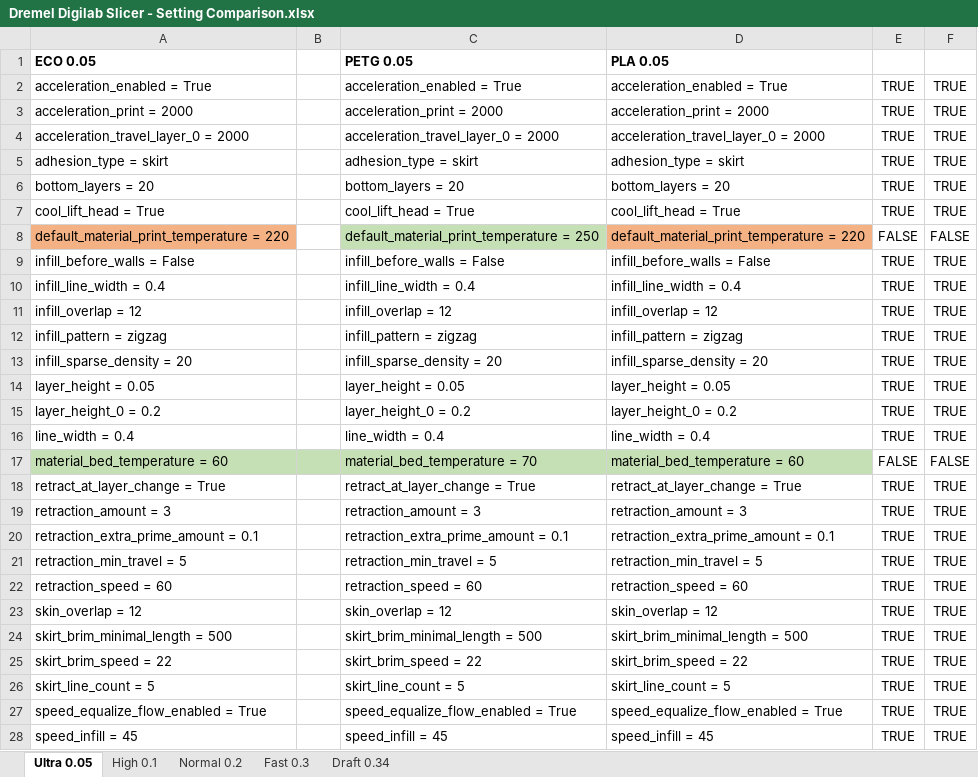
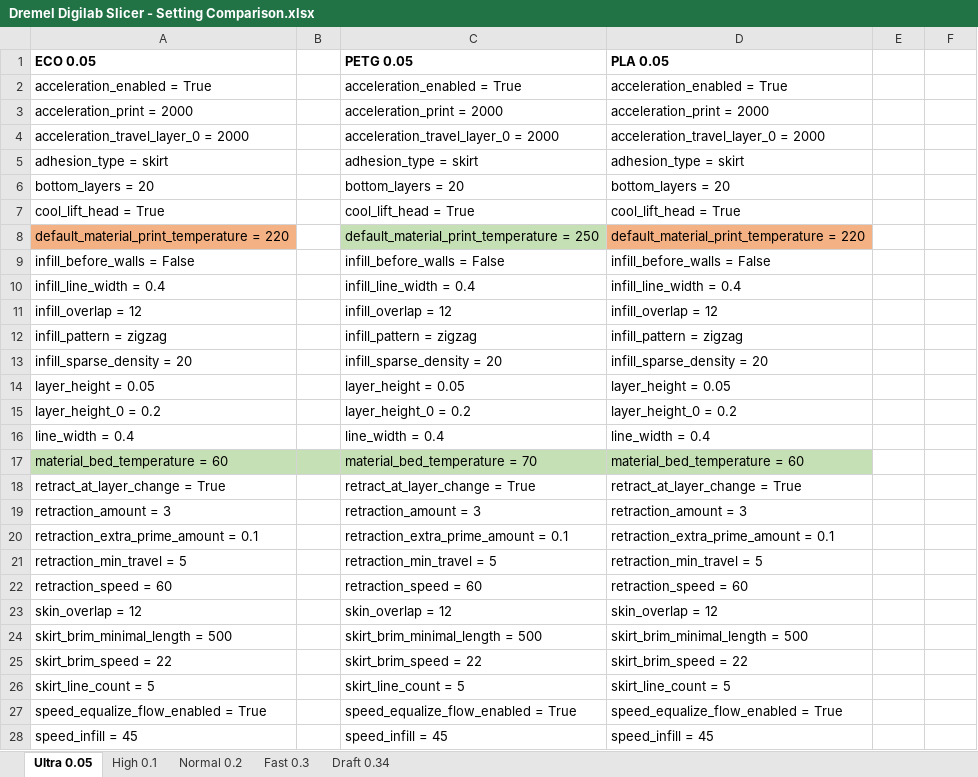
Before and after one commit to Xcessity/CuraDremelSupport, an Excel workbook: Dremel Digilab Slicer - Setting Comparison.xlsx, sheet Ultra 0.05, drawn as a sheet; only a part is shown; values as stored, in another font and other column widths than the file's, no borders; the diff covers the shown part only; the diff names each change by its address in the sheet, - before the commit and + after, or states it on an @@ line.

```diff
--- a/Dremel Digilab Slicer - Setting Comparison.xlsx (sheet Ultra 0.05)
+++ b/Dremel Digilab Slicer - Setting Comparison.xlsx (sheet Ultra 0.05)
-E2:E7: TRUE
+E2:E7: (empty)
-F2:F7: TRUE
+F2:F7: (empty)
-E8: FALSE
+E8: (empty)
-F8: FALSE
+F8: (empty)
-E9:E16: TRUE
+E9:E16: (empty)
-F9:F16: TRUE
+F9:F16: (empty)
-E17: FALSE
+E17: (empty)
-F17: FALSE
+F17: (empty)
-E18:E28: TRUE
+E18:E28: (empty)
-F18:F28: TRUE
+F18:F28: (empty)
```
Also changed, not shown: 58 edited cells elsewhere in this sheet, sheet Normal 0.2, sheet Draft 0.34, sheet Fast 0.3, sheet High 0.1, 1 other file.
